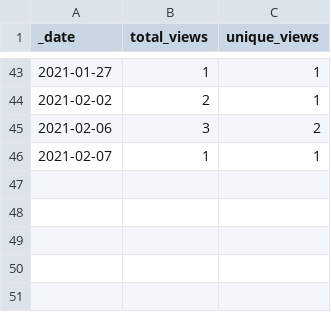
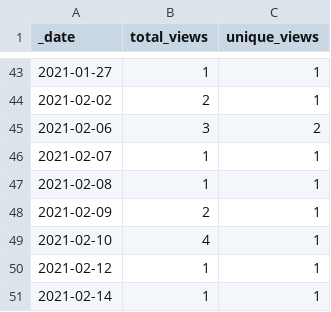
Before and after one commit to pablogalve/TurboX-Engine, a CSV file: traffic/views.csv, drawn as a sheet; only a part is shown, gaps mark what is left out.

Commit message:
GitHub traffic

```diff
--- a/traffic/views.csv
+++ b/traffic/views.csv
@@ -46 +46,6 @@ _date,total_views,unique_views
 2021-02-07,1,1
+2021-02-08,1,1
+2021-02-09,2,1
+2021-02-10,4,1
+2021-02-12,1,1
+2021-02-14,1,1
```
Also changed, not shown: traffic/clones.csv, 1 other file.
